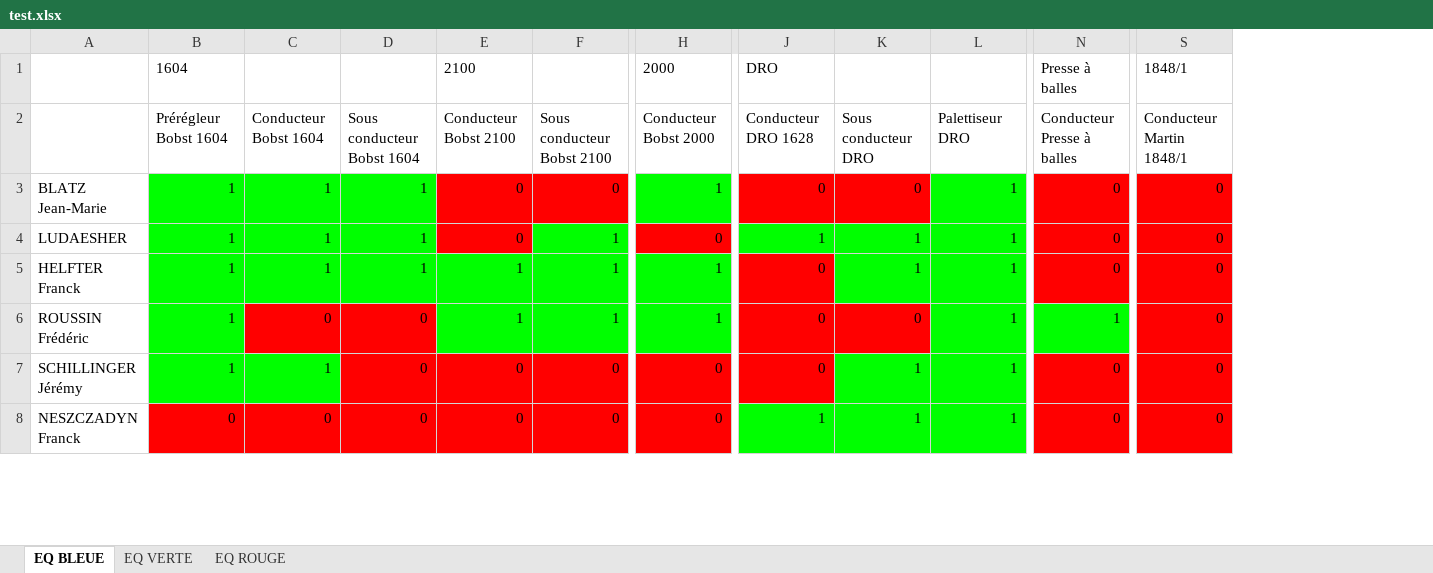
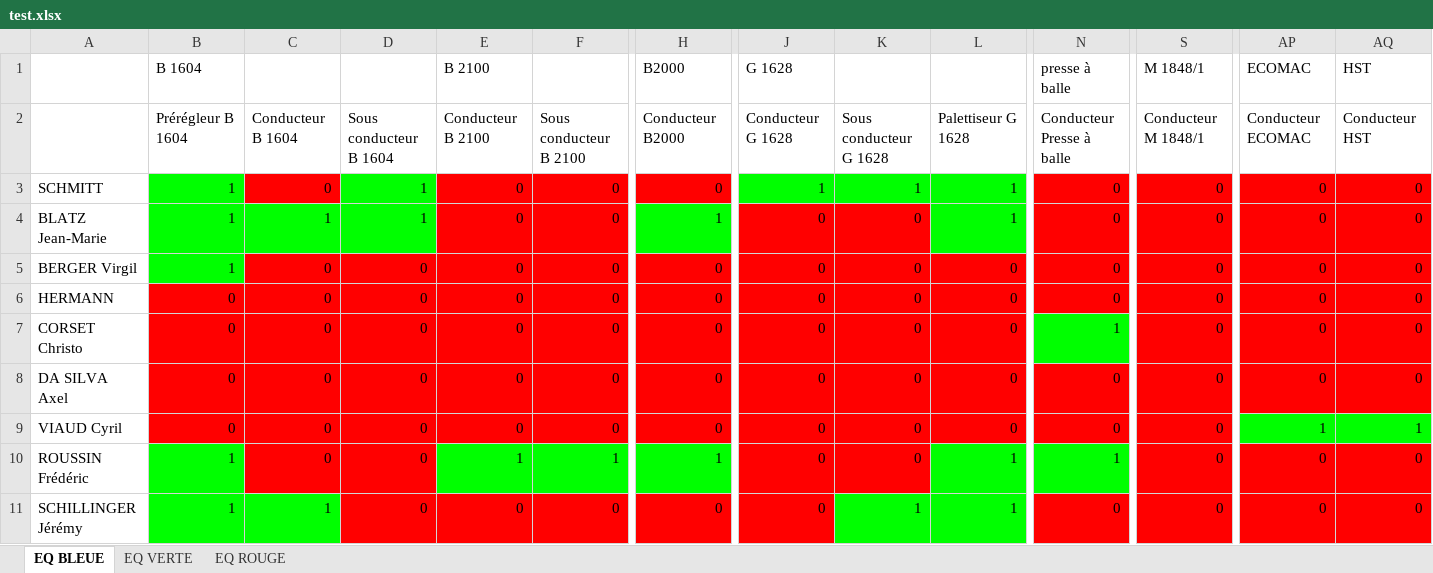
Before and after one commit to TisaneFruitRouge/dssmith-planning, an Excel workbook: test.xlsx, sheet EQ BLEUE, drawn as a sheet; only a part is shown, gaps mark what is left out; values as stored, in another font and other column widths than the file's, no borders; addresses are those after the commit; the diff covers the shown part only; the diff names each change by its address in the sheet, - before the commit and + after, or states it on an @@ line.

```diff
--- a/test.xlsx (sheet EQ BLEUE)
+++ b/test.xlsx (sheet EQ BLEUE)
+column AP (ECOMAC), row 2: Conducteur ECOMAC; row 4: 0; rows 9-11: 1 | 0 | 0
+column AQ (HST), row 2: Conducteur HST; row 4: 0; rows 9-11: 1 | 0 | 0
-B1: 1604
+B1: B 1604
-E1: 2100
+E1: B 2100
-H1: 2000
+H1: B2000
-J1: DRO
+J1: G 1628
-N1: Presse à balles
+N1: presse à balle
-S1: 1848/1
+S1: M 1848/1
-B2 (B 1604): Prérégleur Bobst 1604
+B2 (B 1604): Prérégleur B 1604
-C2: Conducteur Bobst 1604
+C2: Conducteur B 1604
-D2: Sous conducteur Bobst 1604
+D2: Sous conducteur B 1604
-E2 (B 2100): Conducteur Bobst 2100
+E2 (B 2100): Conducteur B 2100
-F2: Sous conducteur Bobst 2100
+F2: Sous conducteur B 2100
-H2 (B2000): Conducteur Bobst 2000
+H2 (B2000): Conducteur B2000
-J2 (G 1628): Conducteur DRO 1628
+J2 (G 1628): Conducteur G 1628
-K2: Sous conducteur DRO
+K2: Sous conducteur G 1628
-L2: Palettiseur DRO
+L2: Palettiseur G 1628
-N2 (presse à balle): Conducteur Presse à balles
+N2 (presse à balle): Conducteur Presse à balle
-S2 (M 1848/1): Conducteur Martin 1848/1
+S2 (M 1848/1): Conducteur M 1848/1
@@ row 17 moved to row 3: SCHMITT @@
@@ row 21 moved to row 5: BERGER Virgil @@
@@ row 13 moved to row 6: HERMANN @@
@@ row 37 moved to row 7: CORSET Christo @@
@@ row 36 moved to row 8: DA SILVA Axel @@
-A9: LUDAESHER
+A9: VIAUD Cyril
-B9 (B 1604): 1
+B9 (B 1604): 0
-B9:D9 fill: #00FF00
+B9:D9 fill: #FF0000
-C9: 1
+C9: 0
-D9: 1
+D9: 0
-F9: 1
+F9: 0
-F9 fill: #00FF00
+F9 fill: #FF0000
-J9 (G 1628): 1
+J9 (G 1628): 0
-J9:L9 fill: #00FF00
+J9:L9 fill: #FF0000
-K9: 1
+K9: 0
-L9: 1
+L9: 0
@@ row 5 moved to row 36: HELFTER Franck @@
@@ row 8 moved to row 33: NESZCZADYN Franck @@
```
Also changed, not shown: 2 added rows, 1 removed row, 13 moved rows, 34 edited cells and cell formats elsewhere in this sheet, sheet EQ ROUGE, sheet EQ VERTE, 5 other files.
